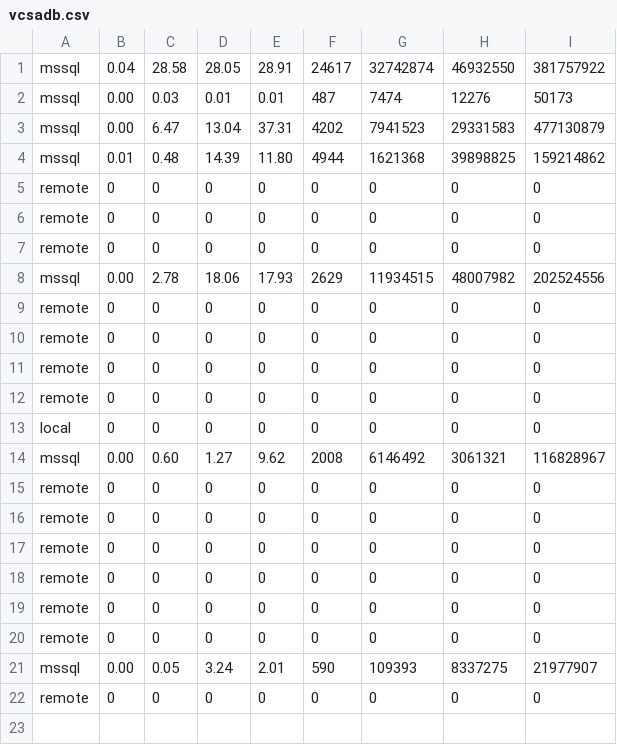
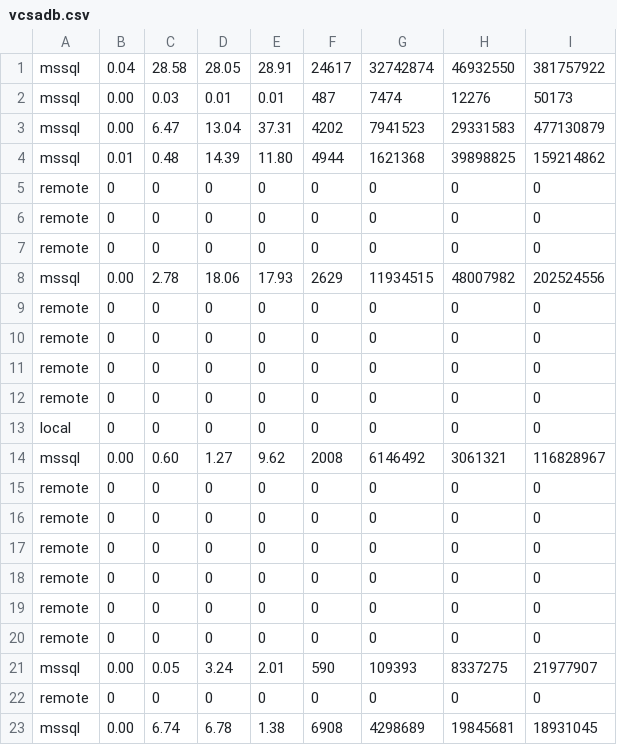
Before and after one commit to migrate2vcsa/stats, a CSV file: vcsadb.csv, drawn as a sheet; the diff names each change by its address in the sheet, - before the commit and + after, or states it on an @@ line.

Commit message:
Updated file

```diff
--- a/vcsadb.csv
+++ b/vcsadb.csv
+row 23: mssql | 0.00 | 6.74 | 6.78 | 1.38 | 6908 | 4298689 | 19845681 | 18931045
```
